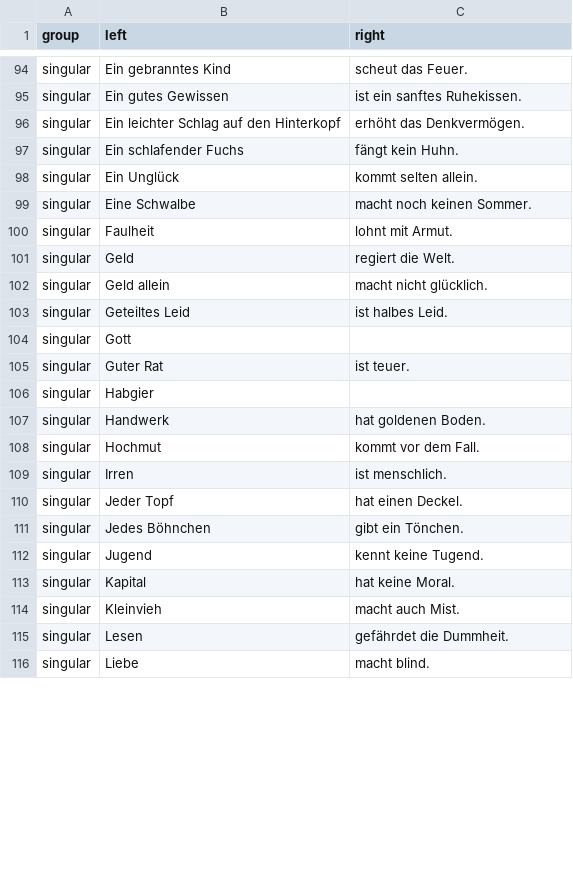
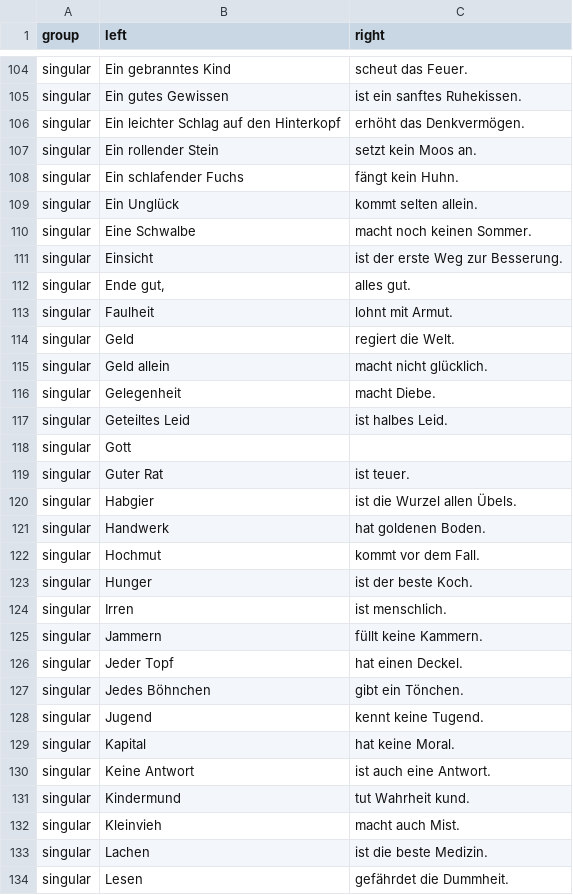
Before and after one commit to RavuAlHemio/rocketbot, a TSV file: rocketbot_plugin_grammargen/grammars/sprichwort.tsv, drawn as a sheet; only a part is shown, gaps mark what is left out; the shorter side is filled out with more unchanged rows; the diff covers the shown part only.

Commit message:
sprichwort: more!

```diff
--- a/rocketbot_plugin_grammargen/grammars/sprichwort.tsv
+++ b/rocketbot_plugin_grammargen/grammars/sprichwort.tsv
@@ -96,2 +106,3 @@ singular	Ein gutes Gewissen	ist ein sanftes Ruhekissen.
 singular	Ein leichter Schlag auf den Hinterkopf	erhöht das Denkvermögen.
+singular	Ein rollender Stein	setzt kein Moos an.
 singular	Ein schlafender Fuchs	fängt kein Huhn.
@@ -99,2 +110,4 @@ singular	Ein Unglück	kommt selten allein.
 singular	Eine Schwalbe	macht noch keinen Sommer.
+singular	Einsicht	ist der erste Weg zur Besserung.
+singular	Ende gut,	alles gut.
 singular	Faulheit	lohnt mit Armut.
@@ -102,2 +115,3 @@ singular	Geld	regiert die Welt.
 singular	Geld allein	macht nicht glücklich.
+singular	Gelegenheit	macht Diebe.
 singular	Geteiltes Leid	ist halbes Leid.
@@ -105,6 +119,8 @@ singular	Gott
 singular	Guter Rat	ist teuer.
-singular	Habgier	
+singular	Habgier	ist die Wurzel allen Übels.
 singular	Handwerk	hat goldenen Boden.
 singular	Hochmut	kommt vor dem Fall.
+singular	Hunger	ist der beste Koch.
 singular	Irren	ist menschlich.
+singular	Jammern	füllt keine Kammern.
 singular	Jeder Topf	hat einen Deckel.
@@ -113,3 +129,6 @@ singular	Jugend	kennt keine Tugend.
 singular	Kapital	hat keine Moral.
+singular	Keine Antwort	ist auch eine Antwort.
+singular	Kindermund	tut Wahrheit kund.
 singular	Kleinvieh	macht auch Mist.
+singular	Lachen	ist die beste Medizin.
 singular	Lesen	gefährdet die Dummheit.
```
Also changed, not shown: 22 added rows, 2 removed rows, 12 moved rows and 2 edited cells elsewhere in this file.
